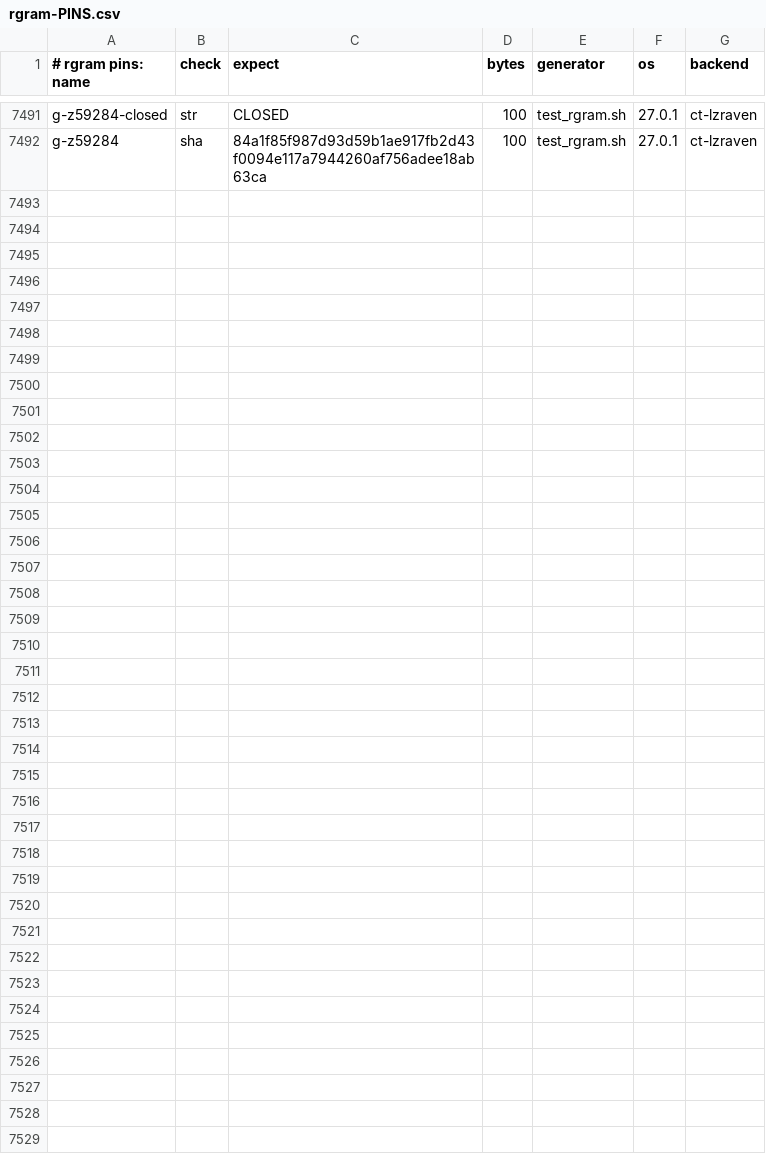
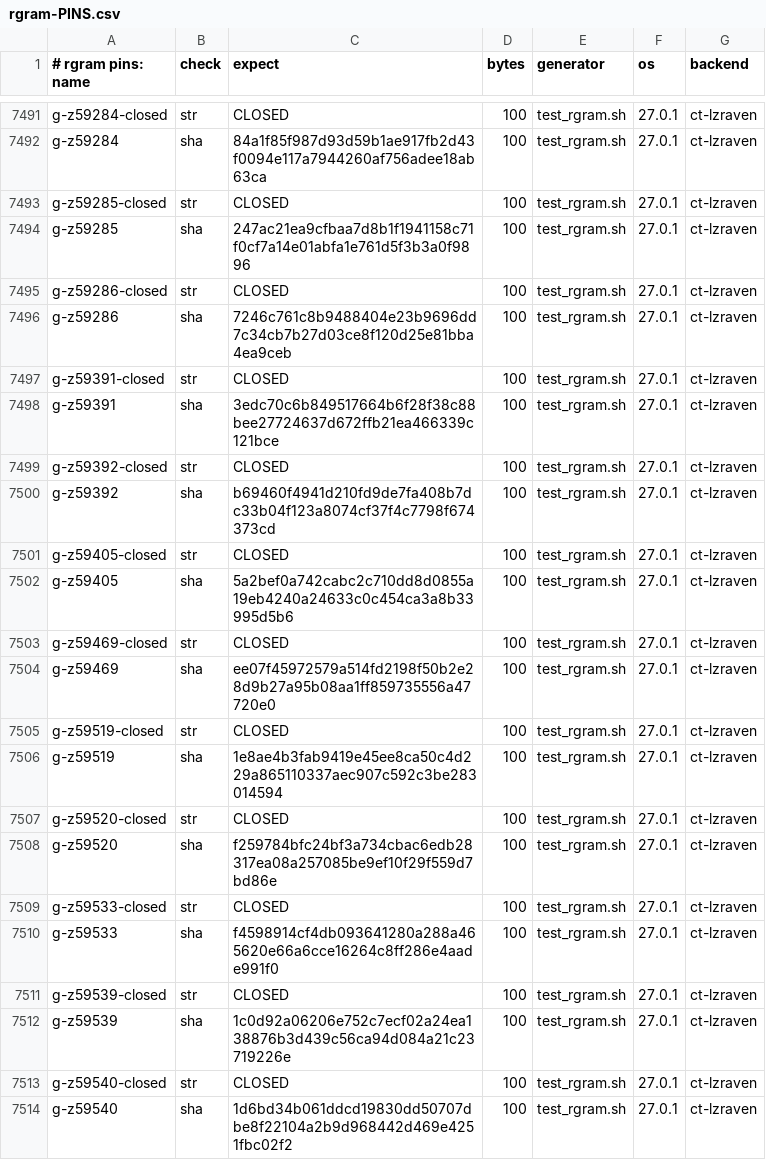
Before and after one commit to mrowlinson/applearchive-cleanroom, a CSV file: vectors/rgram-PINS.csv, drawn as a sheet; only a part is shown, gaps mark what is left out.

```diff
--- a/vectors/rgram-PINS.csv
+++ b/vectors/rgram-PINS.csv
@@ -7492 +7492,23 @@ g-z59284-closed,str,CLOSED,100,test_rgram.sh,27.0.1,ct-lzraven
 g-z59284,sha,84a1f85f987d93d59b1ae917fb2d43f0094e117a7944260af756adee18ab63ca,100,test_rgram.sh,27.0.1,ct-lzraven
+g-z59285-closed,str,CLOSED,100,test_rgram.sh,27.0.1,ct-lzraven
+g-z59285,sha,247ac21ea9cfbaa7d8b1f1941158c71f0cf7a14e01abfa1e761d5f3b3a0f9896,100,test_rgram.sh,27.0.1,ct-lzraven
+g-z59286-closed,str,CLOSED,100,test_rgram.sh,27.0.1,ct-lzraven
+g-z59286,sha,7246c761c8b9488404e23b9696dd7c34cb7b27d03ce8f120d25e81bba4ea9ceb,100,test_rgram.sh,27.0.1,ct-lzraven
+g-z59391-closed,str,CLOSED,100,test_rgram.sh,27.0.1,ct-lzraven
+g-z59391,sha,3edc70c6b849517664b6f28f38c88bee27724637d672ffb21ea466339c121bce,100,test_rgram.sh,27.0.1,ct-lzraven
+g-z59392-closed,str,CLOSED,100,test_rgram.sh,27.0.1,ct-lzraven
+g-z59392,sha,b69460f4941d210fd9de7fa408b7dc33b04f123a8074cf37f4c7798f674373cd,100,test_rgram.sh,27.0.1,ct-lzraven
+g-z59405-closed,str,CLOSED,100,test_rgram.sh,27.0.1,ct-lzraven
+g-z59405,sha,5a2bef0a742cabc2c710dd8d0855a19eb4240a24633c0c454ca3a8b33995d5b6,100,test_rgram.sh,27.0.1,ct-lzraven
+g-z59469-closed,str,CLOSED,100,test_rgram.sh,27.0.1,ct-lzraven
+g-z59469,sha,ee07f45972579a514fd2198f50b2e28d9b27a95b08aa1ff859735556a47720e0,100,test_rgram.sh,27.0.1,ct-lzraven
+g-z59519-closed,str,CLOSED,100,test_rgram.sh,27.0.1,ct-lzraven
+g-z59519,sha,1e8ae4b3fab9419e45ee8ca50c4d229a865110337aec907c592c3be283014594,100,test_rgram.sh,27.0.1,ct-lzraven
+g-z59520-closed,str,CLOSED,100,test_rgram.sh,27.0.1,ct-lzraven
+g-z59520,sha,f259784bfc24bf3a734cbac6edb28317ea08a257085be9ef10f29f559d7bd86e,100,test_rgram.sh,27.0.1,ct-lzraven
+g-z59533-closed,str,CLOSED,100,test_rgram.sh,27.0.1,ct-lzraven
+g-z59533,sha,f4598914cf4db093641280a288a465620e66a6cce16264c8ff286e4aade991f0,100,test_rgram.sh,27.0.1,ct-lzraven
+g-z59539-closed,str,CLOSED,100,test_rgram.sh,27.0.1,ct-lzraven
+g-z59539,sha,1c0d92a06206e752c7ecf02a24ea138876b3d439c56ca94d084a21c23719226e,100,test_rgram.sh,27.0.1,ct-lzraven
+g-z59540-closed,str,CLOSED,100,test_rgram.sh,27.0.1,ct-lzraven
+g-z59540,sha,1d6bd34b061ddcd19830dd50707dbe8f22104a2b9d968442d469e4251fbc02f2,100,test_rgram.sh,27.0.1,ct-lzraven
```
Also changed, not shown: 2 other files.
